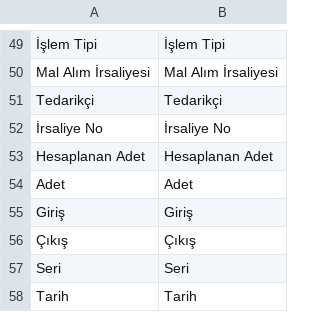
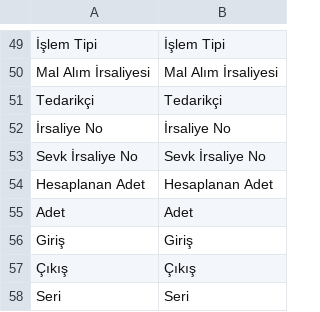
Before and after one commit to KTA-Endustri-Sistemleri/erpnextkta, a CSV file: erpnextkta/translations/tr.csv, drawn as a sheet; only a part is shown, gaps mark what is left out; the shorter side is filled out with more unchanged rows; the diff names each change by its address in the sheet, - before the commit and + after, or states it on an @@ line.

```diff
--- a/erpnextkta/translations/tr.csv
+++ b/erpnextkta/translations/tr.csv
+row 53: Sevk İrsaliye No | Sevk İrsaliye No
```
Also changed, not shown: erpnextkta/translations/de.csv, erpnextkta/translations/en.csv, 4 other files.
